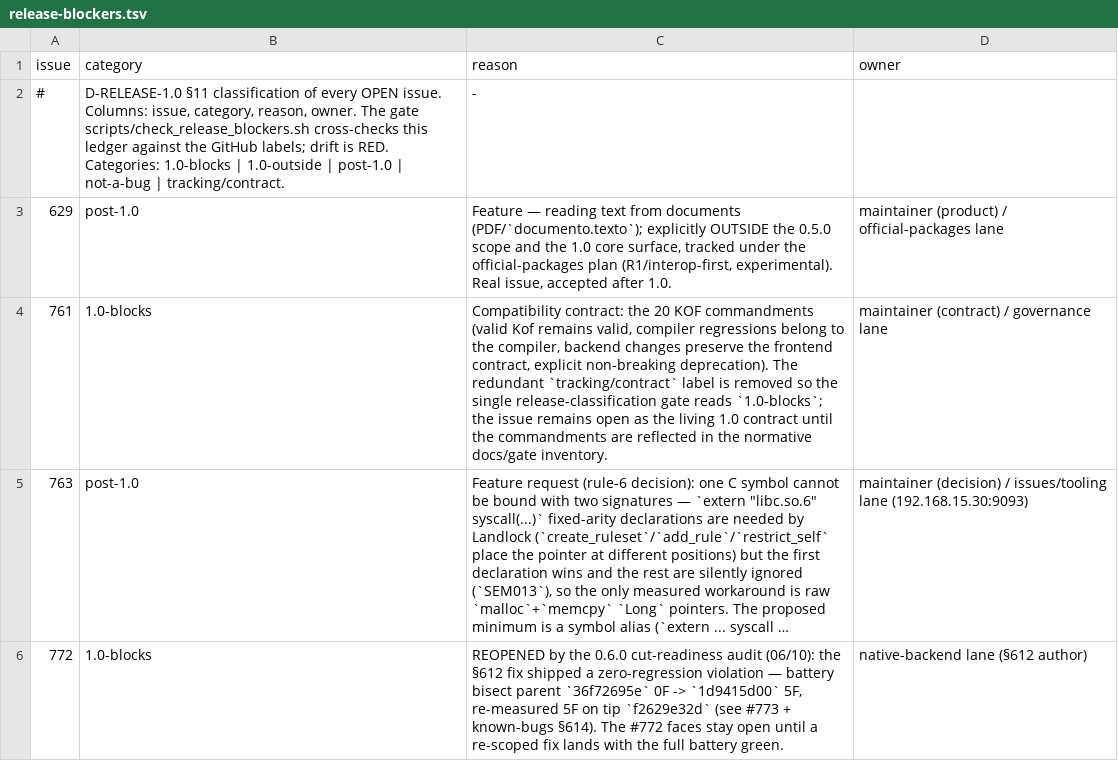
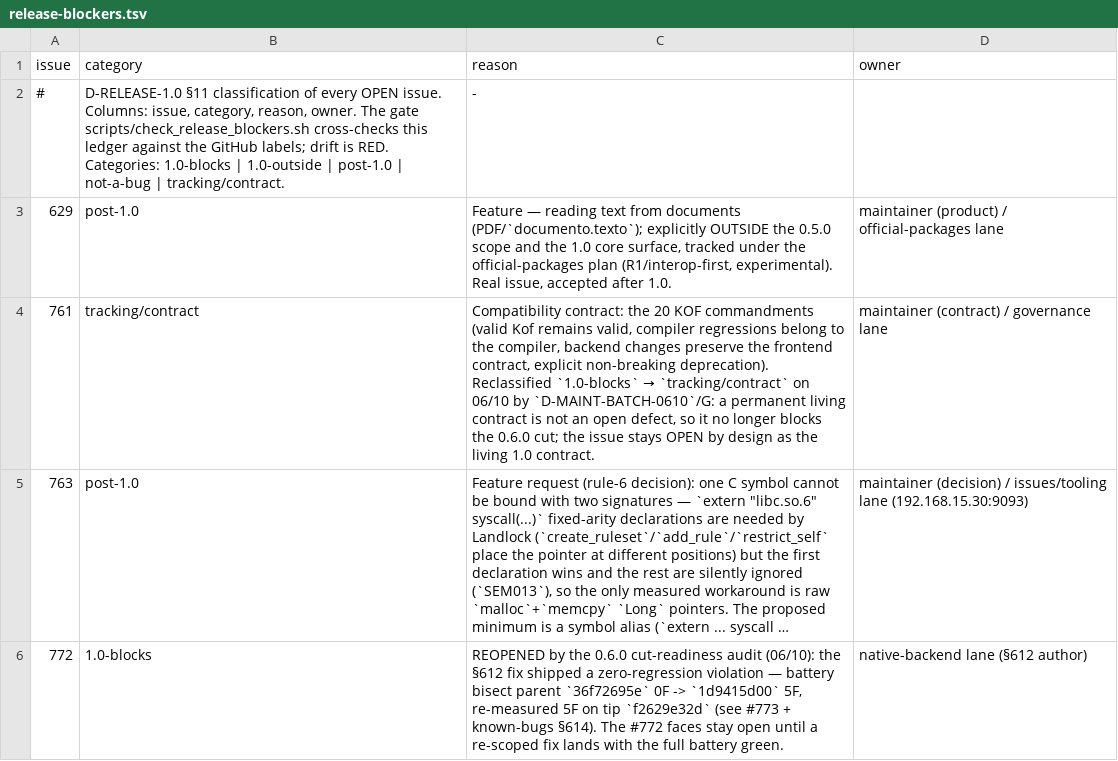
Before and after one commit to KofLang/Kof4j, a TSV file: scripts/release-blockers.tsv, drawn as a sheet; only a part is shown; long unchanged cells end in …; the diff names each change by its address in the sheet, - before the commit and + after, or states it on an @@ line.

Commit message:
docs(decisions)+ledger: D-MAINT-BATCH-0610 — 7 rule-6 fronts resolved by the maintainer poll
Records the maintainer's 06/10 multiple-choice batch EN+PT and flips the
docs/queue in the same commit (AGENTS: a chat decision becomes DECISIONS.md +
queue together):

- A1-A3 graphics loop semantics (closes the last D-GRAPHICS-WINDOW-FORM TBDs):
  long-frame = dt clamp, limit = vsync on/off, pause = explicit pause/resume
  + minimized suspends the render + unfocus does NOT pause. The Window/frame
  host is now unblocked (SDL3 stack already vendored + ABI-proven).
- B (#763): FFI = overload by signature, complete.
- C (#753 residual / known-bugs §554): tighten isAssignable AND name the
  process handle.
- D (testing-platform): §4.4 parameterized first.
- E (Q1): activate branch protections on testing/prerelease/stable.
- F (G2): vendor the LGPL FFmpeg build now.
- G (#761): the 1.0 contract is permanent, never a cut blocker — reclassified
  1.0-blocks -> tracking/contract (GitHub label changed; ledger updated).

Docs only; no compiler behavior change.

```diff
--- a/scripts/release-blockers.tsv
+++ b/scripts/release-blockers.tsv
-B4 (category): 1.0-blocks
+B4 (category): tracking/contract
@@ C4 (reason): …non-breaking deprecation). The redundant `tracking/contract` label is removed so the single release-classification gate reads `1.0-blocks`; the issue remains open as the living 1.0 contract until the commandments are reflected in the normative docs/gate inventory. → …non-breaking deprecation). Reclassified `1.0-blocks` → `tracking/contract` on 06/10 by `D-MAINT-BATCH-0610`/G: a permanent living contract is not an open defect, so it no longer blocks the 0.6.0 cut; the issue stays OPEN by design as the living 1.0 contract. @@
```
Also changed, not shown: 10 other files.
